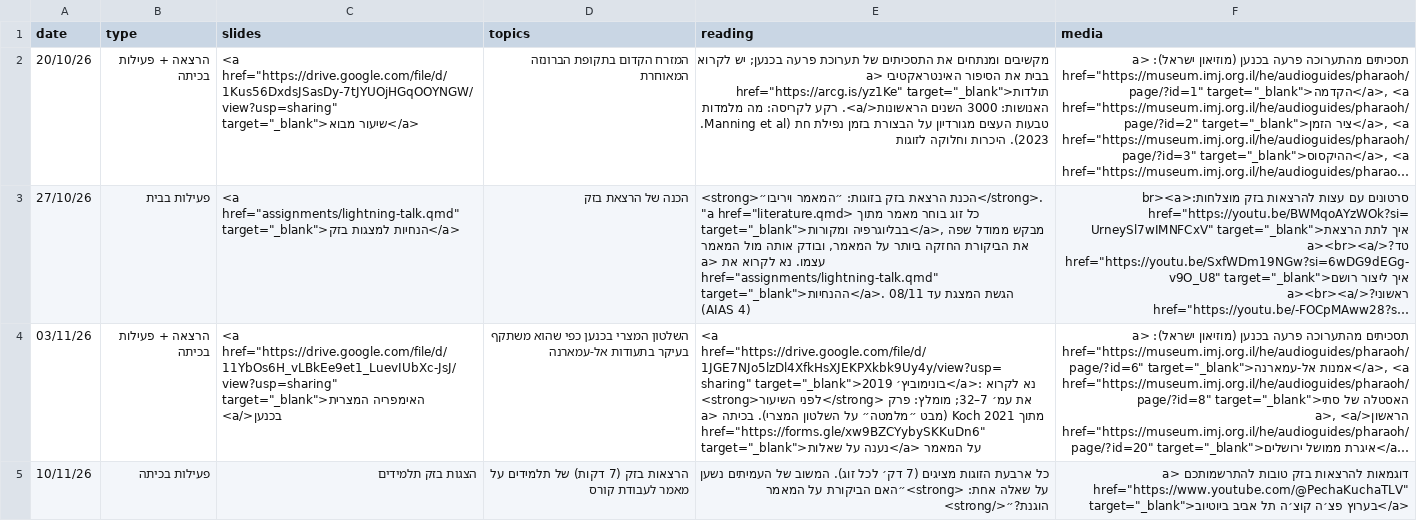
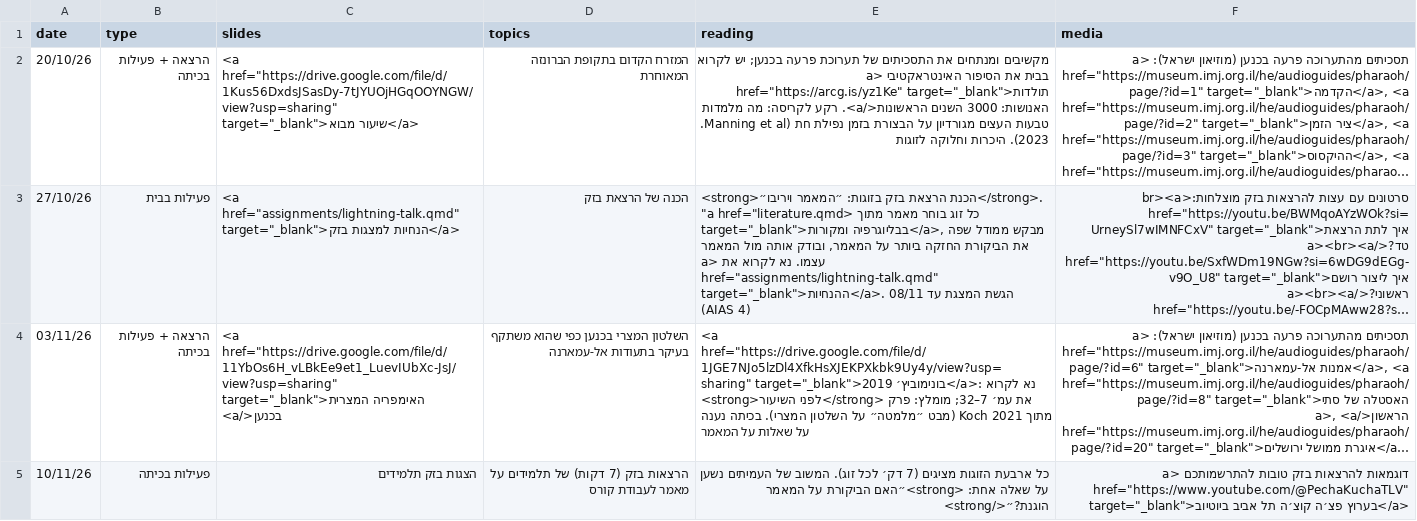
Before and after one commit to shaigordin/ancient-israel, a CSV file: data/schedule-unit1.csv, drawn as a sheet; long unchanged cells end in …; the diff names each change by its address in the sheet, - before the commit and + after, or states it on an @@ line.

```diff
--- a/data/schedule-unit1.csv
+++ b/data/schedule-unit1.csv
-E4 (reading): …המצרי). בכיתה <a href="https://forms.gle/xw9BZCYybySKKuDn6" target="_blank">נענה על שאלות</a> על המאמר
+E4 (reading): …המצרי). בכיתה נענה על שאלות על המאמר
```
Also changed, not shown: data/schedule-unit3.csv, 11 other files.
